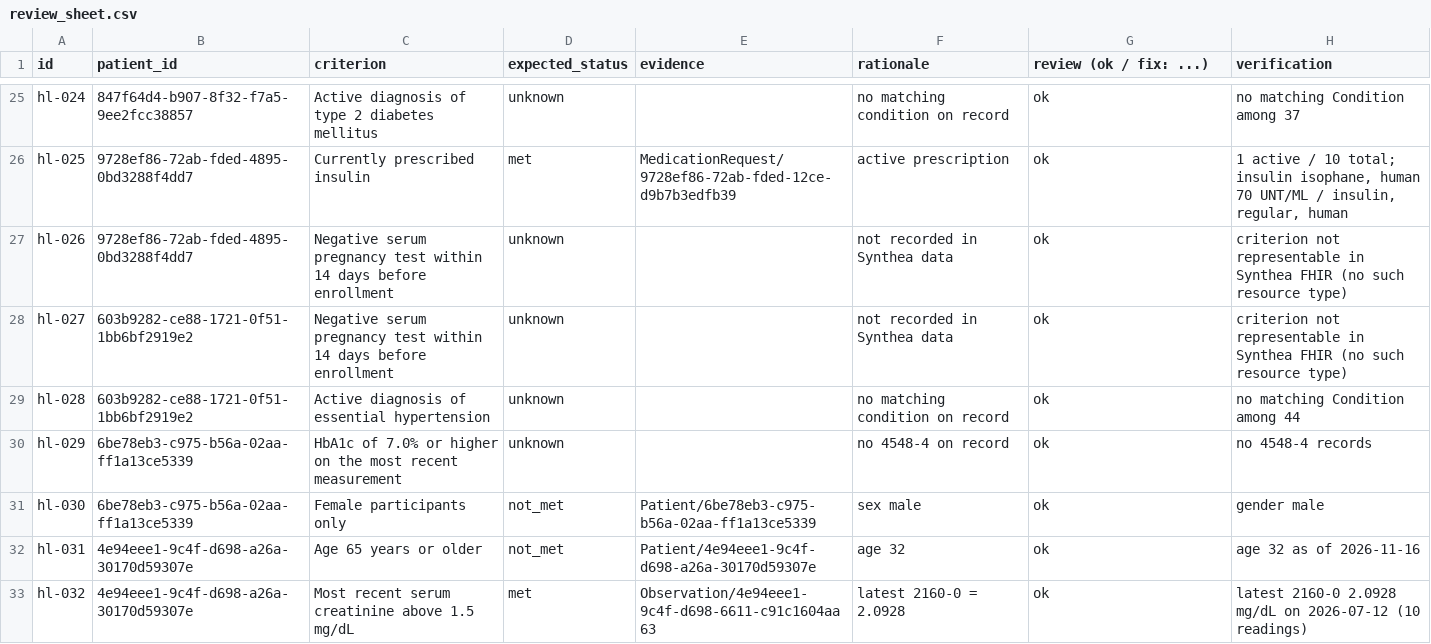
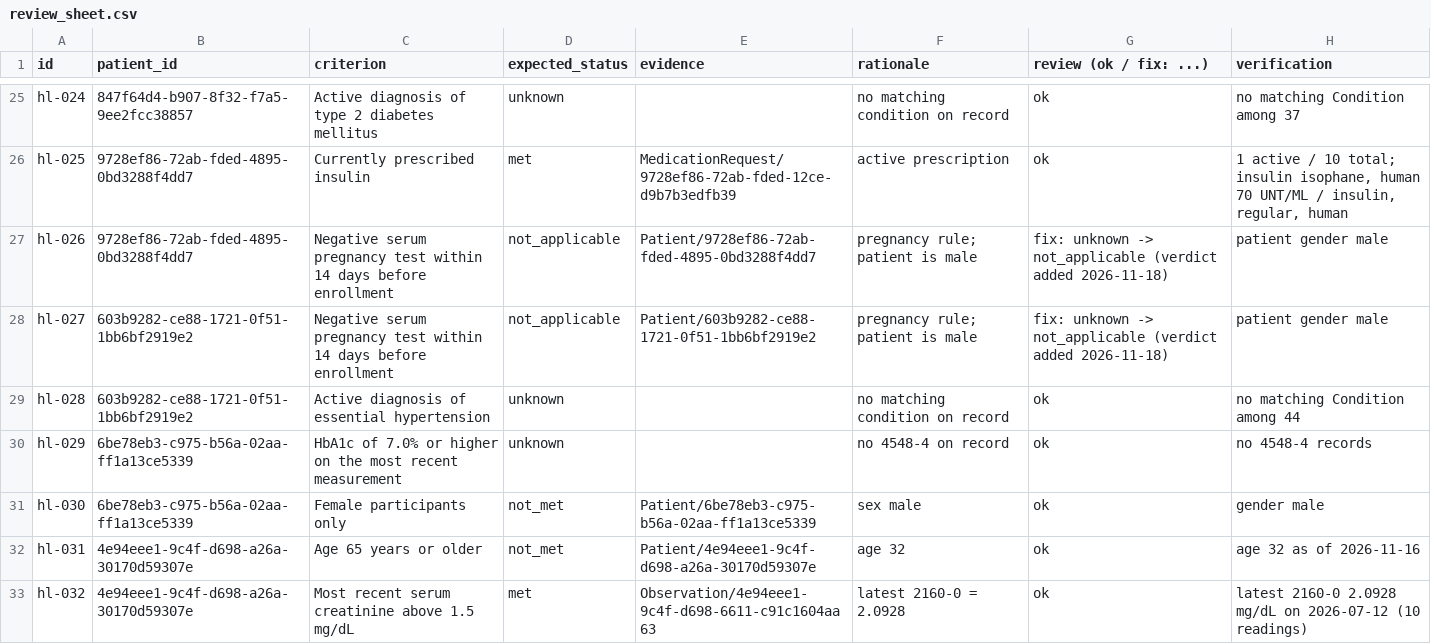
Before and after one commit to vedant-spatil/progenitor-backend, a CSV file: data/handlabel/review_sheet.csv, drawn as a sheet; only a part is shown, gaps mark what is left out.

```diff
--- a/data/handlabel/review_sheet.csv
+++ b/data/handlabel/review_sheet.csv
@@ -26,4 +26,4 @@ hl-024,847f64d4-b907-8f32-f7a5-9ee2fcc38857,Active diagnosis of type 2 diabetes
 hl-025,9728ef86-72ab-fded-4895-0bd3288f4dd7,Currently prescribed insulin,met,MedicationRequest/9728ef86-72ab-fded-12ce-d9b7b3edfb39,active prescription,ok,"1 active / 10 total; insulin isophane, human 70 UNT/ML / insulin, regular, human "
-hl-026,9728ef86-72ab-fded-4895-0bd3288f4dd7,Negative serum pregnancy test within 14 days before enrollment,unknown,,not recorded in Synthea data,ok,criterion not representable in Synthea FHIR (no such resource type)
-hl-027,603b9282-ce88-1721-0f51-1bb6bf2919e2,Negative serum pregnancy test within 14 days before enrollment,unknown,,not recorded in Synthea data,ok,criterion not representable in Synthea FHIR (no such resource type)
+hl-026,9728ef86-72ab-fded-4895-0bd3288f4dd7,Negative serum pregnancy test within 14 days before enrollment,not_applicable,Patient/9728ef86-72ab-fded-4895-0bd3288f4dd7,pregnancy rule; patient is male,fix: unknown -> not_applicable (verdict added 2026-11-18),patient gender male
+hl-027,603b9282-ce88-1721-0f51-1bb6bf2919e2,Negative serum pregnancy test within 14 days before enrollment,not_applicable,Patient/603b9282-ce88-1721-0f51-1bb6bf2919e2,pregnancy rule; patient is male,fix: unknown -> not_applicable (verdict added 2026-11-18),patient gender male
 hl-028,603b9282-ce88-1721-0f51-1bb6bf2919e2,Active diagnosis of essential hypertension,unknown,,no matching condition on record,ok,no matching Condition among 44
```
Also changed, not shown: 39 other files.
